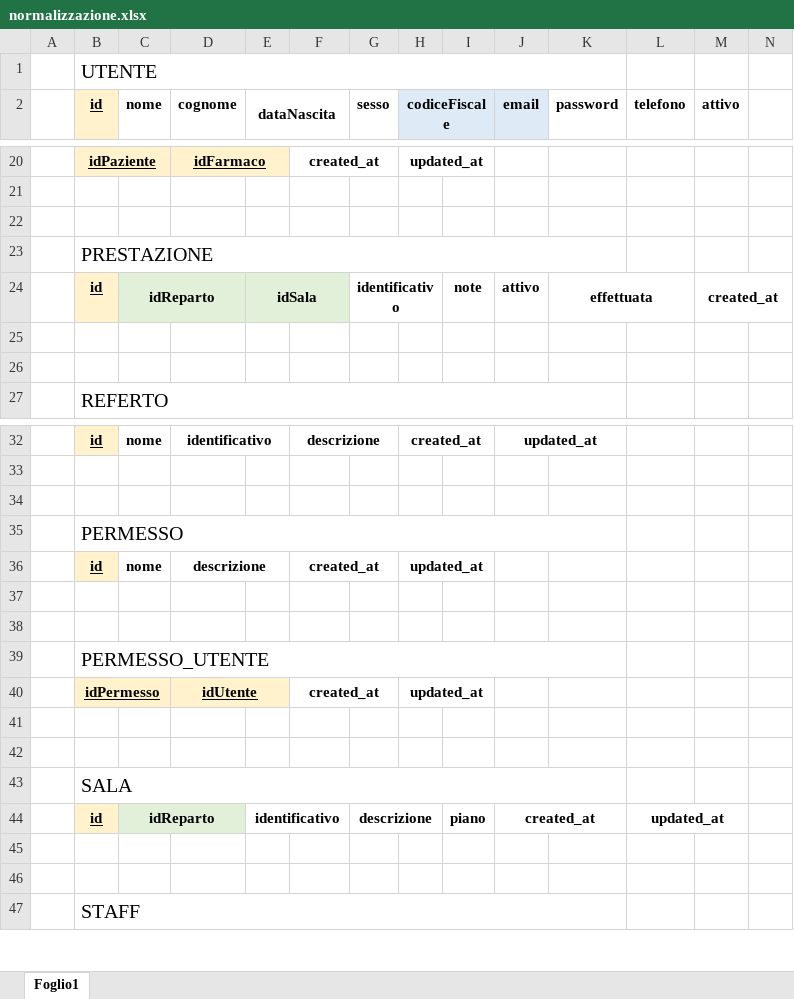
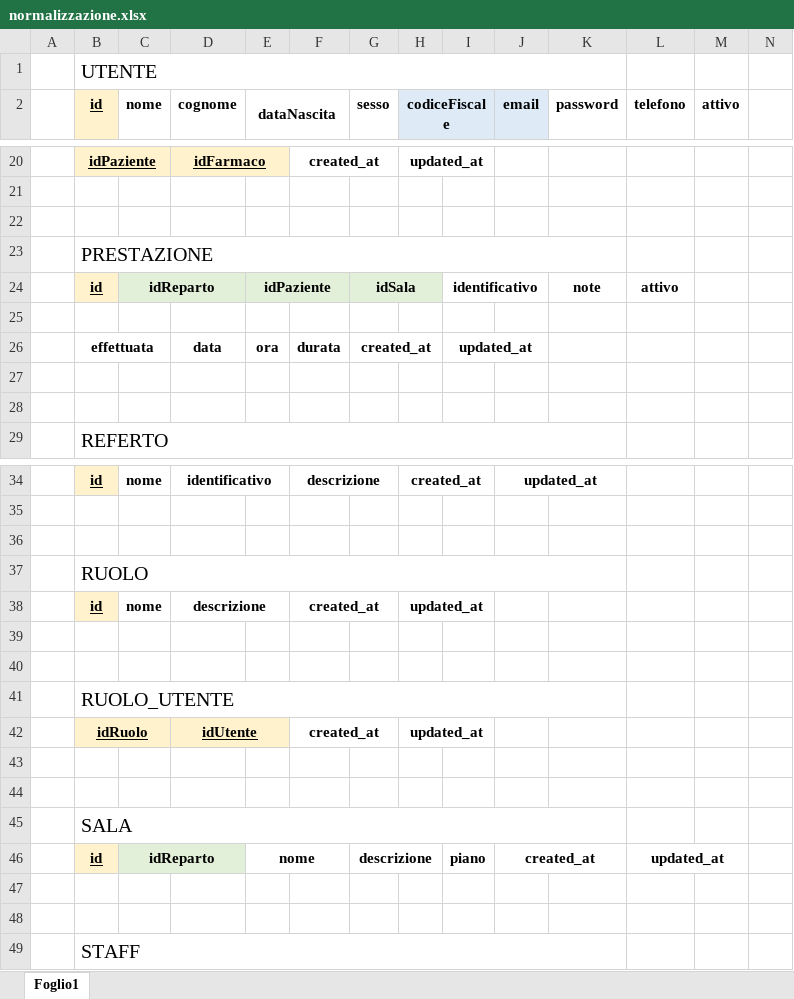
Before and after one commit to damianoazzolini/progettoBasiDiDati, an Excel workbook: Relazione/normalizzazione.xlsx, sheet Foglio1, drawn as a sheet; only a part is shown, gaps mark what is left out; values as stored, in another font and other column widths than the file's, no borders; charts and pictures not drawn; removed rows and columns are numbered as before the commit, all else as after; rows hold the shown columns only; the diff names each change by its address in the sheet, - before the commit and + after, or states it on an @@ line.

```diff
--- a/Relazione/normalizzazione.xlsx (sheet Foglio1)
+++ b/Relazione/normalizzazione.xlsx (sheet Foglio1)
+row 24:  | id | idReparto |  | idPaziente |  | idSala |  | identificativo |  | note | attivo
-row 25:  | id | idReparto |  | idSala |  | identificativo |  | note | attivo | effettuata |  | created_at
+row 25: (empty)
-B25 fill: #FFF2CC
+B25 fill: none
-C25:F25 fill: #E2F0D9
+C25:F25 fill: none
-C24:D24 merged
-E24:F24 merged
-G24:H24 merged
-K24:L24 merged
-M24:N24 merged
+row 26:  | effettuata |  | data | ora | durata | created_at |  | updated_at
-B37 (id): PERMESSO
+B37 (id): RUOLO
-B41 (id): PERMESSO_UTENTE
+B41 (id): RUOLO_UTENTE
-B42 (id): idPermesso
+B42 (id): idRuolo
-E46 (dataNascita): identificativo
+E46 (dataNascita): nome
```
Also changed, not shown: charts or pictures, 3 other files.
